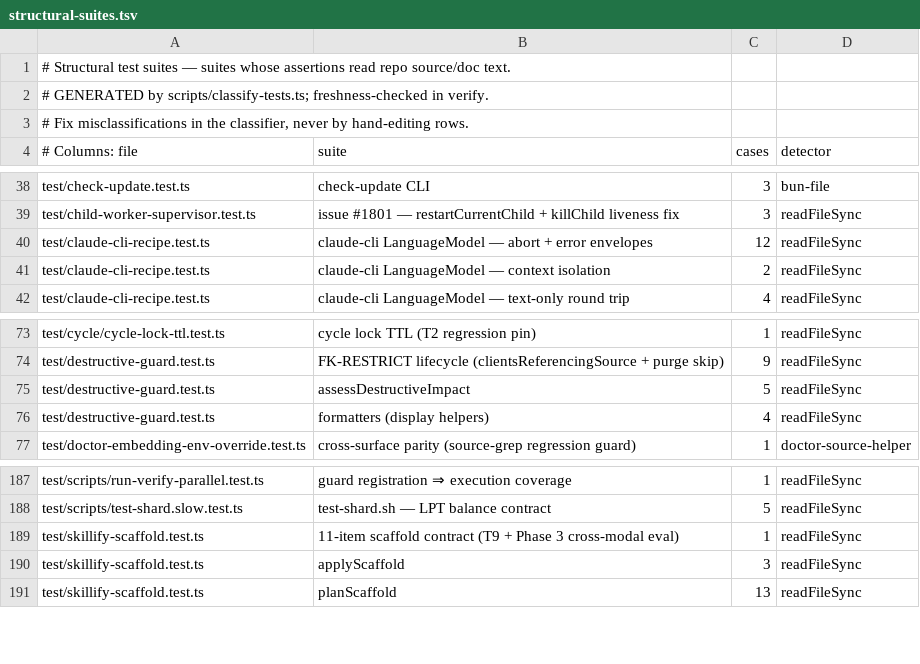
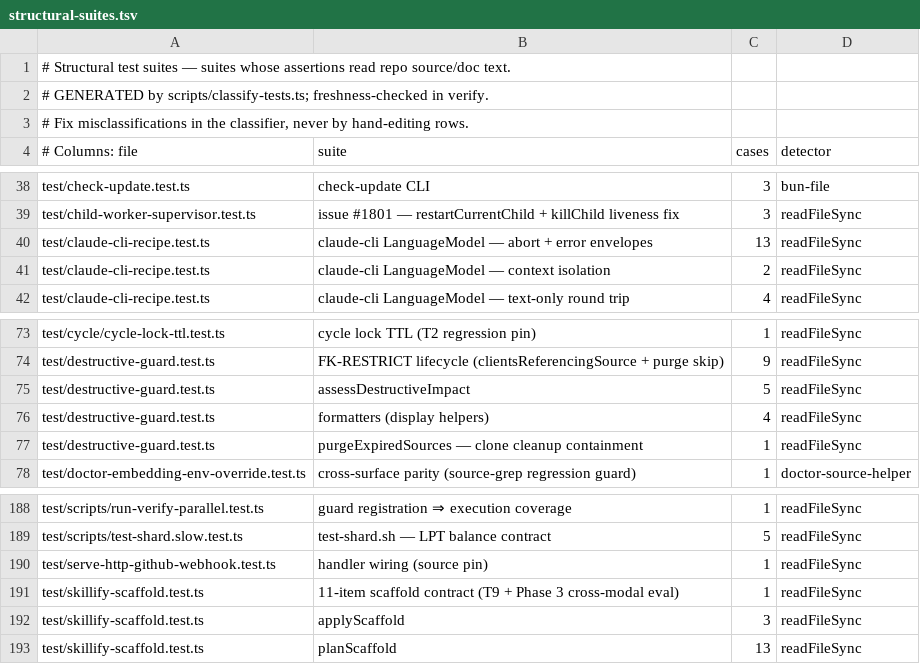
Before and after one commit to Bdr-Tec/gbrain, a TSV file: scripts/structural-suites.tsv, drawn as a sheet; only a part is shown, gaps mark what is left out.

```diff
--- a/scripts/structural-suites.tsv
+++ b/scripts/structural-suites.tsv
@@ -39,3 +39,3 @@ test/check-update.test.ts	check-update CLI	3	bun-file
 test/child-worker-supervisor.test.ts	issue #1801 — restartCurrentChild + killChild liveness fix	3	readFileSync
-test/claude-cli-recipe.test.ts	claude-cli LanguageModel — abort + error envelopes	12	readFileSync
+test/claude-cli-recipe.test.ts	claude-cli LanguageModel — abort + error envelopes	13	readFileSync
 test/claude-cli-recipe.test.ts	claude-cli LanguageModel — context isolation	2	readFileSync
@@ -76,2 +76,3 @@ test/destructive-guard.test.ts	assessDestructiveImpact	5	readFileSync
 test/destructive-guard.test.ts	formatters (display helpers)	4	readFileSync
+test/destructive-guard.test.ts	purgeExpiredSources — clone cleanup containment	1	readFileSync
 test/doctor-embedding-env-override.test.ts	cross-surface parity (source-grep regression guard)	1	doctor-source-helper
@@ -188,2 +189,3 @@ test/scripts/run-verify-parallel.test.ts	guard registration ⇒ execution covera
 test/scripts/test-shard.slow.test.ts	test-shard.sh — LPT balance contract	5	readFileSync
+test/serve-http-github-webhook.test.ts	handler wiring (source pin)	1	readFileSync
 test/skillify-scaffold.test.ts	11-item scaffold contract (T9 + Phase 3 cross-modal eval)	1	readFileSync
```
Also changed, not shown: scripts/module-size-limits.tsv, 1 other file.
